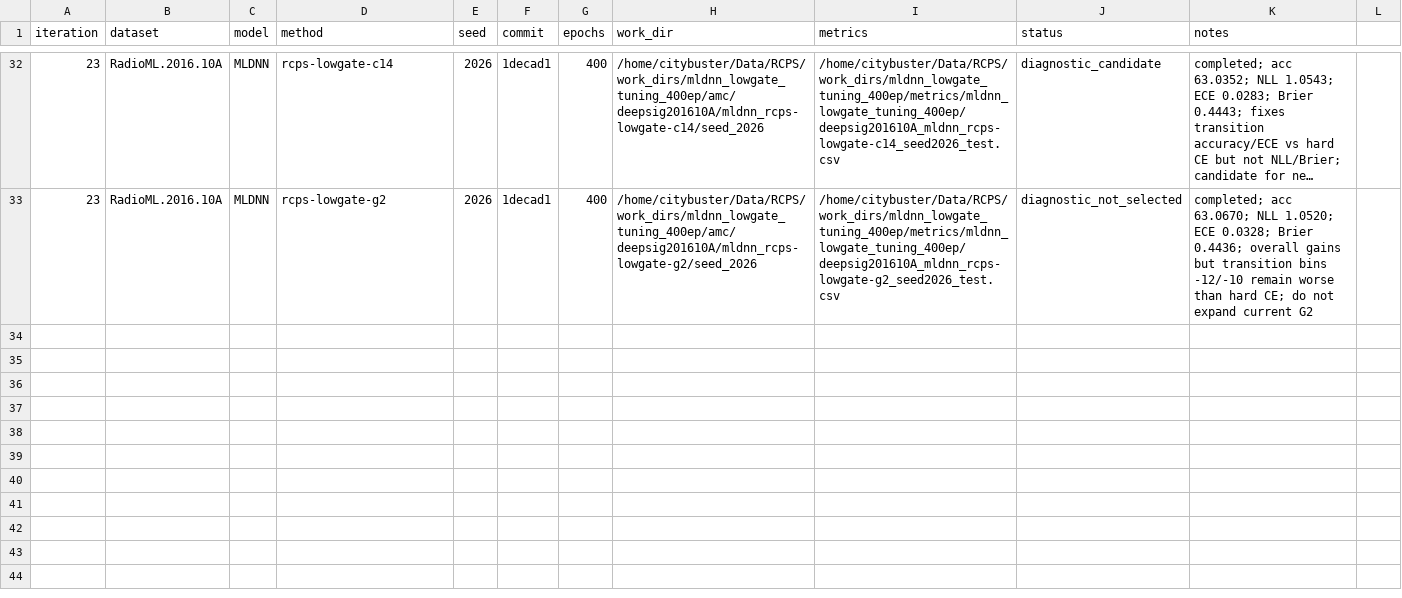
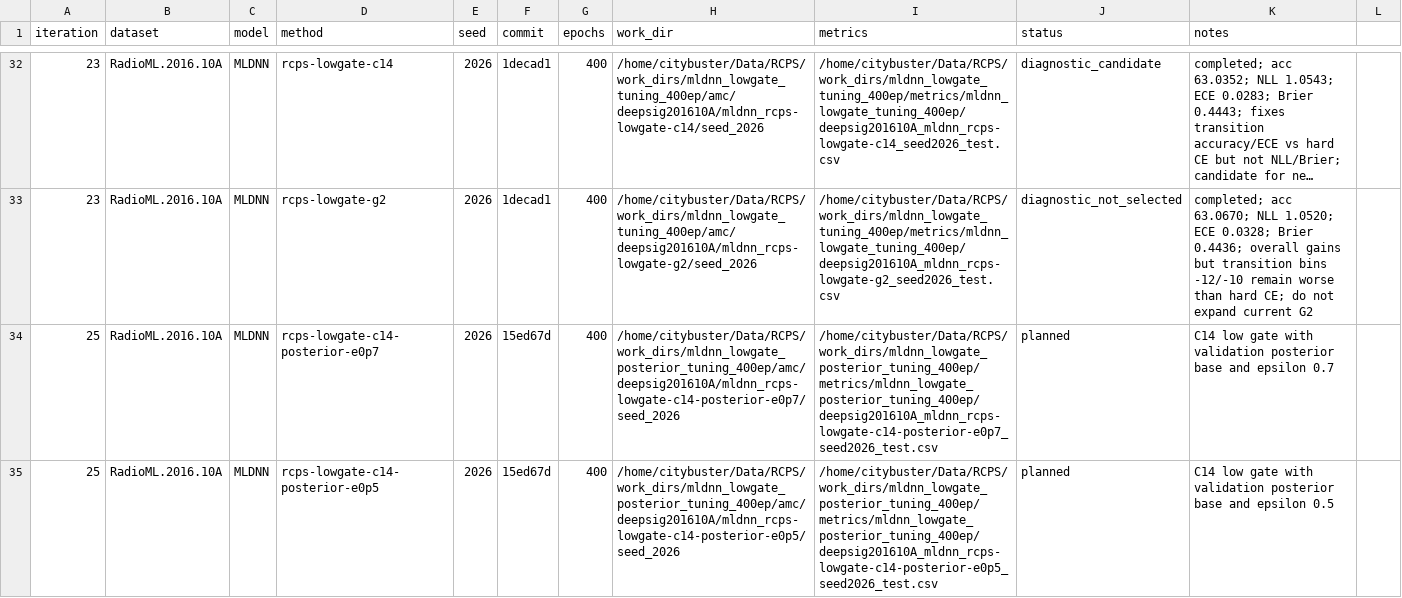
Before and after one commit to Singingkettle/ChangShuoRadioRecognition, a CSV file: docs/rcps/run_manifest.csv, drawn as a sheet; only a part is shown, gaps mark what is left out; long unchanged cells end in …; the diff names each change by its address in the sheet, - before the commit and + after, or states it on an @@ line.

Commit message:
Add C14 posterior-base LowGate diagnostics

```diff
--- a/docs/rcps/run_manifest.csv
+++ b/docs/rcps/run_manifest.csv
+row 34: 25 | RadioML.2016.10A | MLDNN | rcps-lowgate-c14-posterior-e0p7 | 2026 | 15ed67d | 400 | /home/citybuster/Data/RCPS/work_dirs/mldnn_lowgate_posterior_tuning_400ep/amc/deepsig201610A/mldnn_rcps-lowgate-c14-posterior-e0p7/seed_2026 | /home/citybuster/Data/RCPS/work_dirs/mldnn_lowgate_posterior_tuning_400ep/metrics/mldnn_lowgate_posterior_tuning_400ep/deepsig201610A_mldnn_rcps-lowgate-c14-posterior-e0p7_seed2026_test.csv | planned | C14 low gate with validation posterior base and epsilon 0.7
+row 35: 25 | RadioML.2016.10A | MLDNN | rcps-lowgate-c14-posterior-e0p5 | 2026 | 15ed67d | 400 | /home/citybuster/Data/RCPS/work_dirs/mldnn_lowgate_posterior_tuning_400ep/amc/deepsig201610A/mldnn_rcps-lowgate-c14-posterior-e0p5/seed_2026 | /home/citybuster/Data/RCPS/work_dirs/mldnn_lowgate_posterior_tuning_400ep/metrics/mldnn_lowgate_posterior_tuning_400ep/deepsig201610A_mldnn_rcps-lowgate-c14-posterior-e0p5_seed2026_test.csv | planned | C14 low gate with validation posterior base and epsilon 0.5
```
Also changed, not shown: 3 other files.
